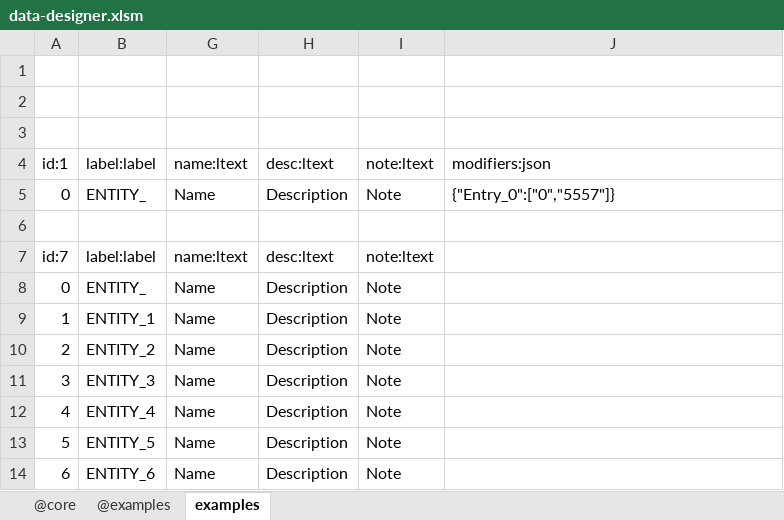
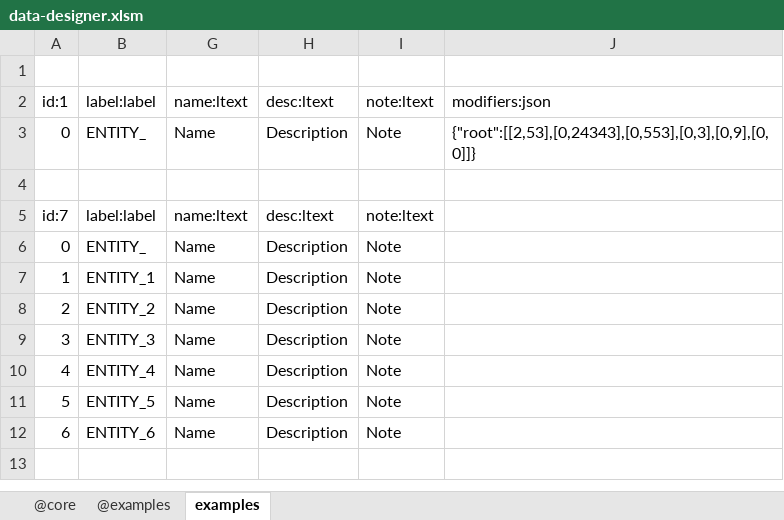
Before and after one commit to jacoby3210/cas-data-designer, an Excel workbook: dist/data-designer.xlsm, sheet examples, drawn as a sheet; values as stored, in another font and other column widths than the file's, no borders; table styles not drawn; removed rows and columns are numbered as before the commit, all else as after; the diff names each change by its address in the sheet, - before the commit and + after, or states it on an @@ line.

Commit message:
update: dist\data-designer.xmlm - add JSON form and trigger to call it

```diff
--- a/dist/data-designer.xlsm (sheet examples)
+++ b/dist/data-designer.xlsm (sheet examples)
-row 2: (empty)
-row 3: (empty)
-J3: {"Entry_0":["0","5557"]}
+J3: {"root":[[2,53],[0,24343],[0,553],[0,3],[0,9],[0,0]]}
```
Also changed, not shown: 2 other files.
